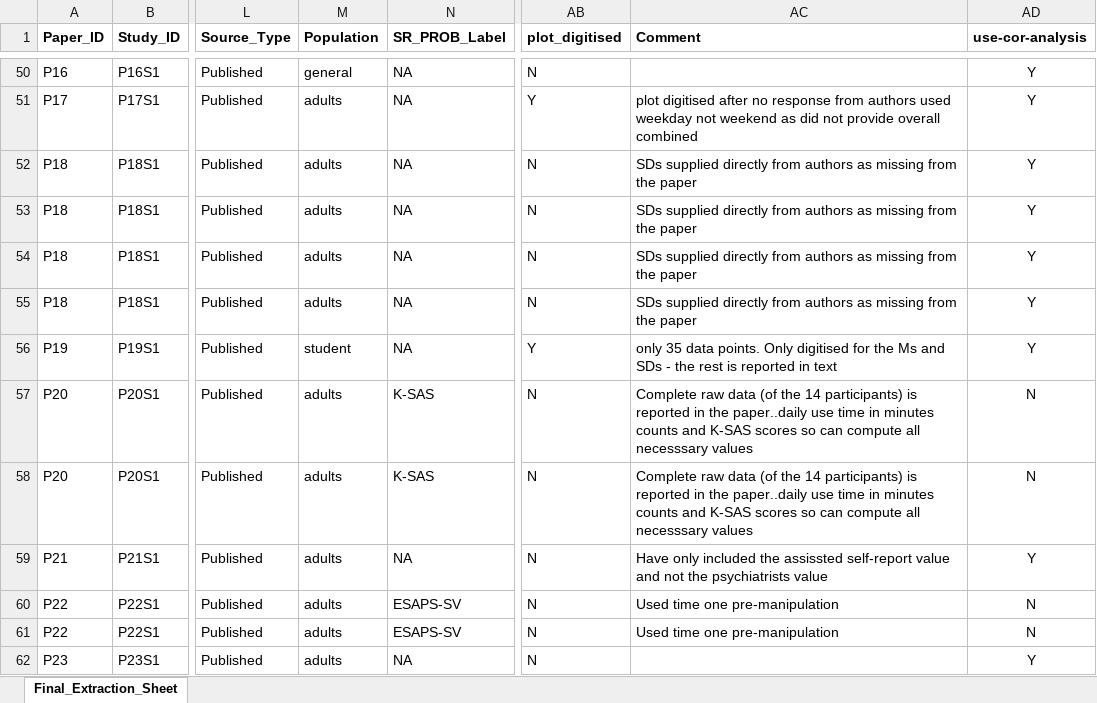
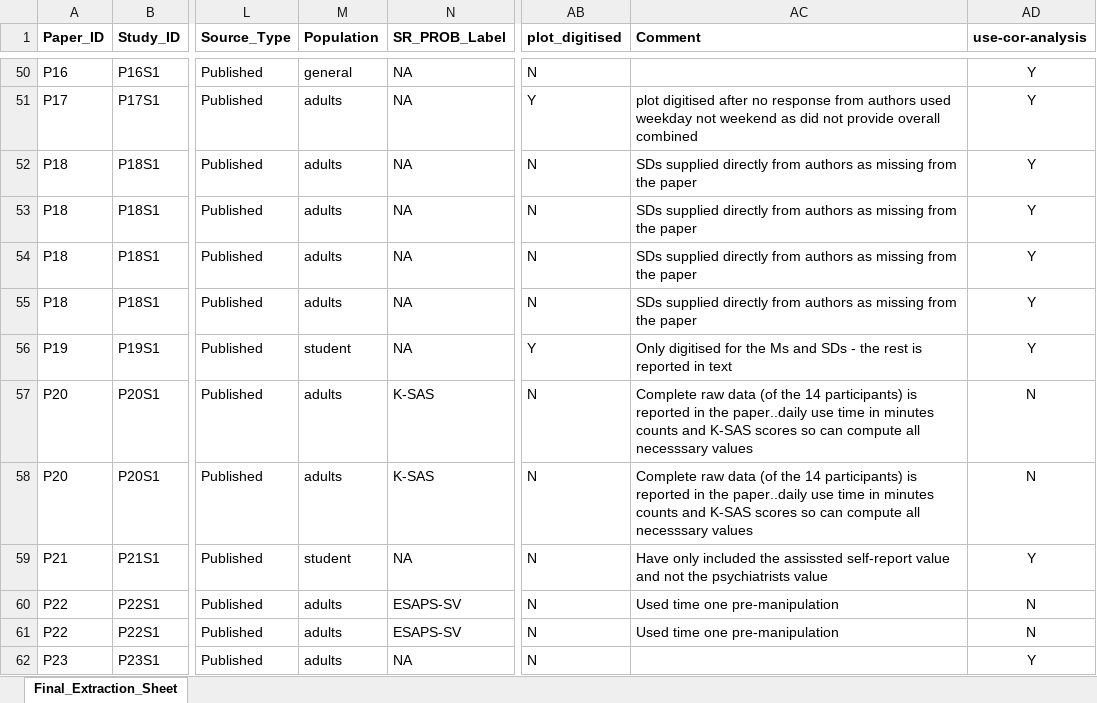
Before and after one commit to dougaparry/Media_use_meta, an Excel workbook: raw_data/Data_Extraction.xlsx, sheet Final_Extraction_Sheet, drawn as a sheet; only a part is shown, gaps mark what is left out; values as stored, in another font and other column widths than the file's, no borders; charts and pictures not drawn; the diff covers the shown part only; the diff names each change by its address in the sheet, - before the commit and + after, or states it on an @@ line.

```diff
--- a/raw_data/Data_Extraction.xlsx (sheet Final_Extraction_Sheet)
+++ b/raw_data/Data_Extraction.xlsx (sheet Final_Extraction_Sheet)
-AC56 (Comment): only 35 data points. Only digitised…
+AC56 (Comment): Only digitised…
-M59 (Population): adults
+M59 (Population): student
```
Also changed, not shown: 95 edited cells and cell formats elsewhere in this sheet, 23 other files.
